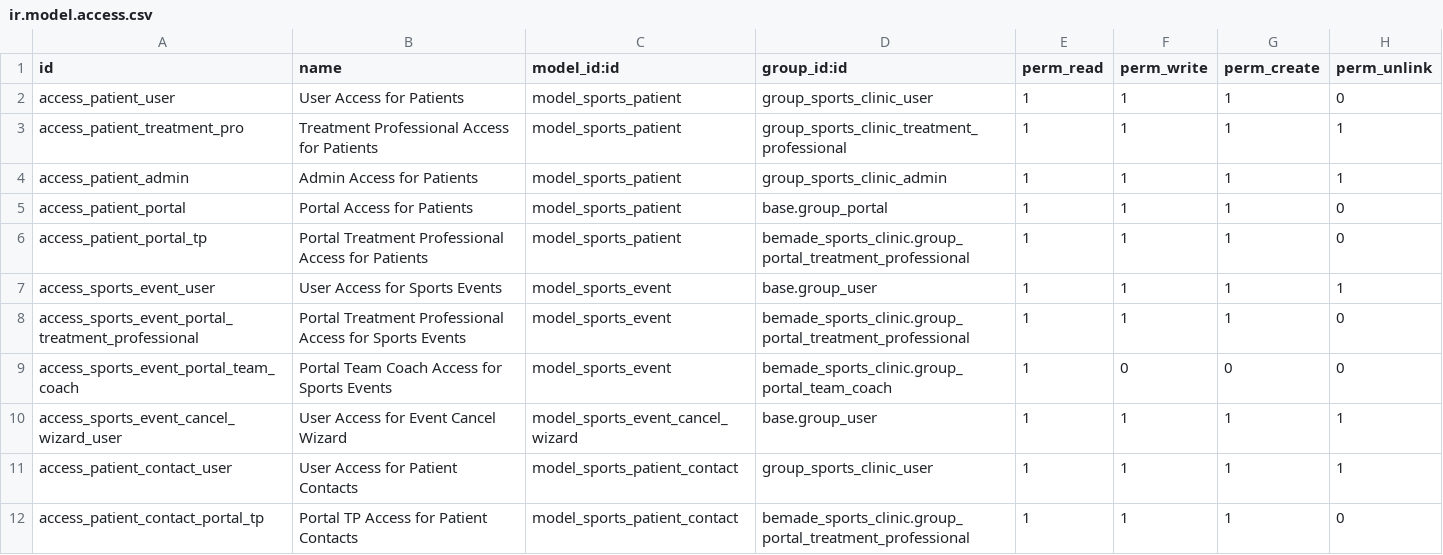
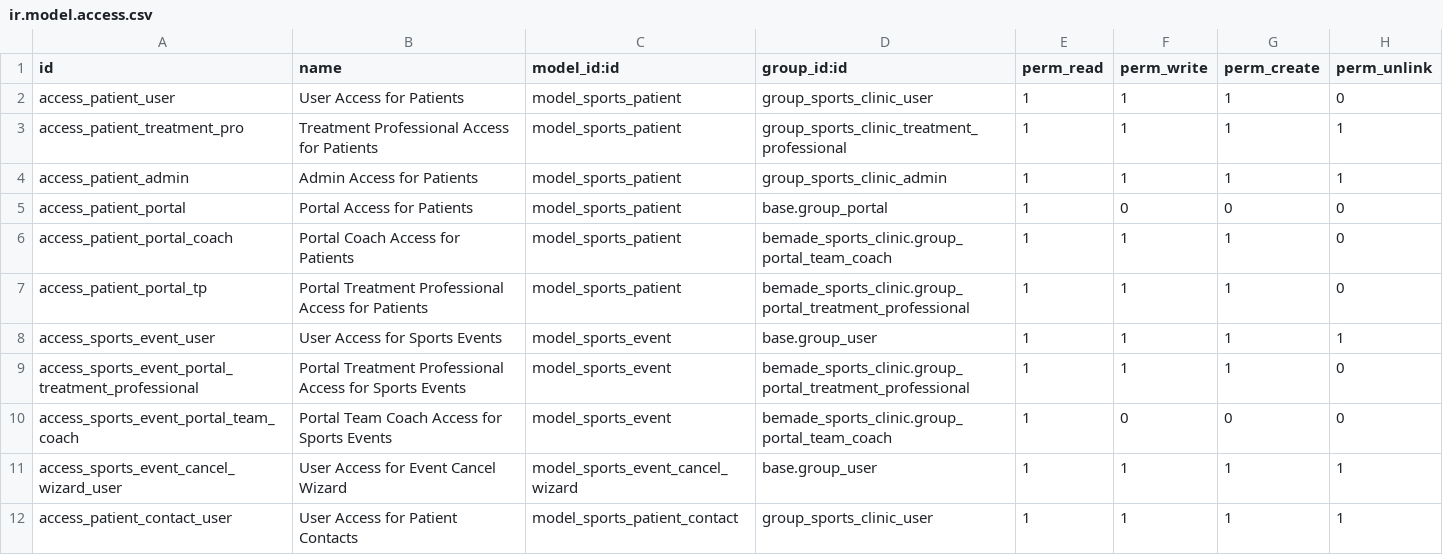
Before and after one commit to bemade/bemade-addons, a CSV file: bemade_sports_clinic/security/ir.model.access.csv, drawn as a sheet; only a part is shown; the shorter side is filled out with more unchanged rows.

Commit message:
fix(bemade_sports_clinic): portal ACL / record-rule sweep (19.0.1.99.3)
Forward-port of security hotfix 19.0.1.42.5. A sweep of the portal ACLs and record rules found four
gaps:

- sports.patient.contact: portal TPs held a read/write/create ACL with no
  record rule, so every portal TP read every team's emergency contacts.
  New rule: contacts of patients on teams the TP staffs.
- sports.injury.document: the base.group_portal rule OR-ed an injury branch
  with a patient branch, so documents of injuries hidden from coaches were
  readable by coaches through the patient branch. The portal rule now
  excludes hidden injuries. A new portal-TP rule restores the full team
  scope for TPs. The rule is noupdate, so a post-migrate rewrites its
  domain on existing databases.
- sports.team.staff: base.group_portal held a read ACL with no rule, so
  any portal user listed every team's staff. New rule: staff rows of
  teams the user staffs. Pages that show staff outside that scope (event
  assignee pickers, activity assignee lists) already read through sudo.
- sports.patient: base.group_portal held write/create, so a role "other"
  team staffer could edit or create players over RPC. The generic portal
  line is now read-only. Portal coaches get their own read/write/create
  line, so their edit and create flows are unchanged.

Internal users are unchanged.

```diff
--- a/bemade_sports_clinic/security/ir.model.access.csv
+++ b/bemade_sports_clinic/security/ir.model.access.csv
@@ -4,3 +4,4 @@ access_patient_treatment_pro,Treatment Professional Access for Patients,model_sp
 access_patient_admin,Admin Access for Patients,model_sports_patient,group_sports_clinic_admin,1,1,1,1
-access_patient_portal,Portal Access for Patients,model_sports_patient,base.group_portal,1,1,1,0
+access_patient_portal,Portal Access for Patients,model_sports_patient,base.group_portal,1,0,0,0
+access_patient_portal_coach,Portal Coach Access for Patients,model_sports_patient,bemade_sports_clinic.group_portal_team_coach,1,1,1,0
 access_patient_portal_tp,Portal Treatment Professional Access for Patients,model_sports_patient,bemade_sports_clinic.group_portal_treatment_professional,1,1,1,0
```
Also changed, not shown: 6 other files.
